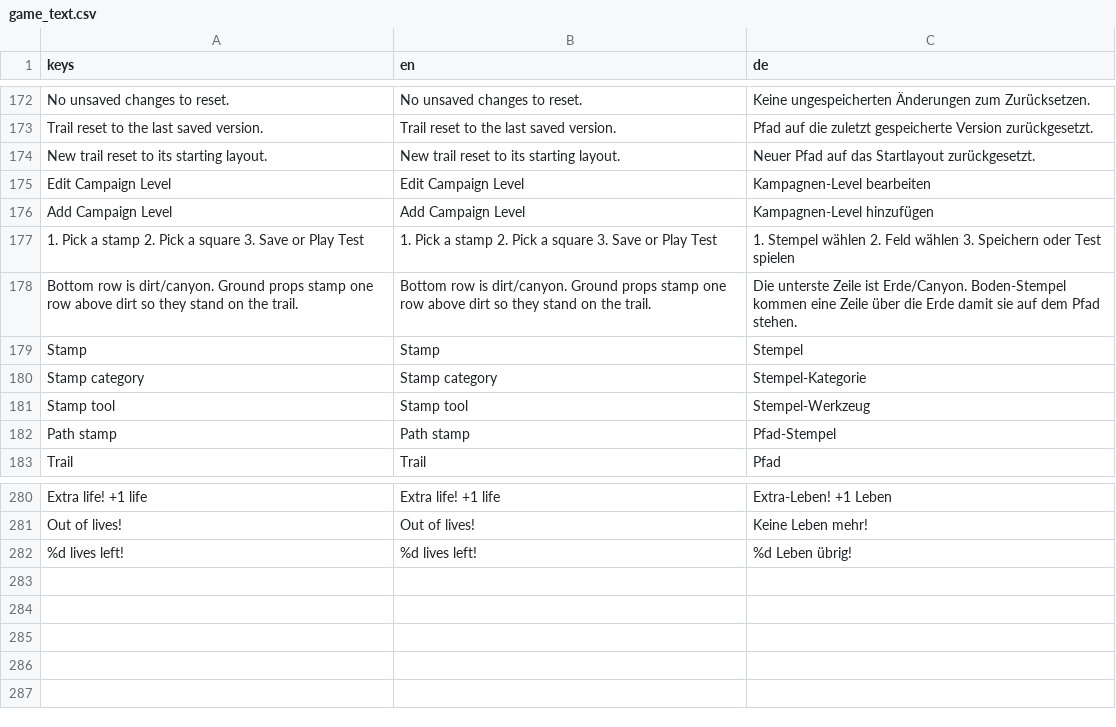
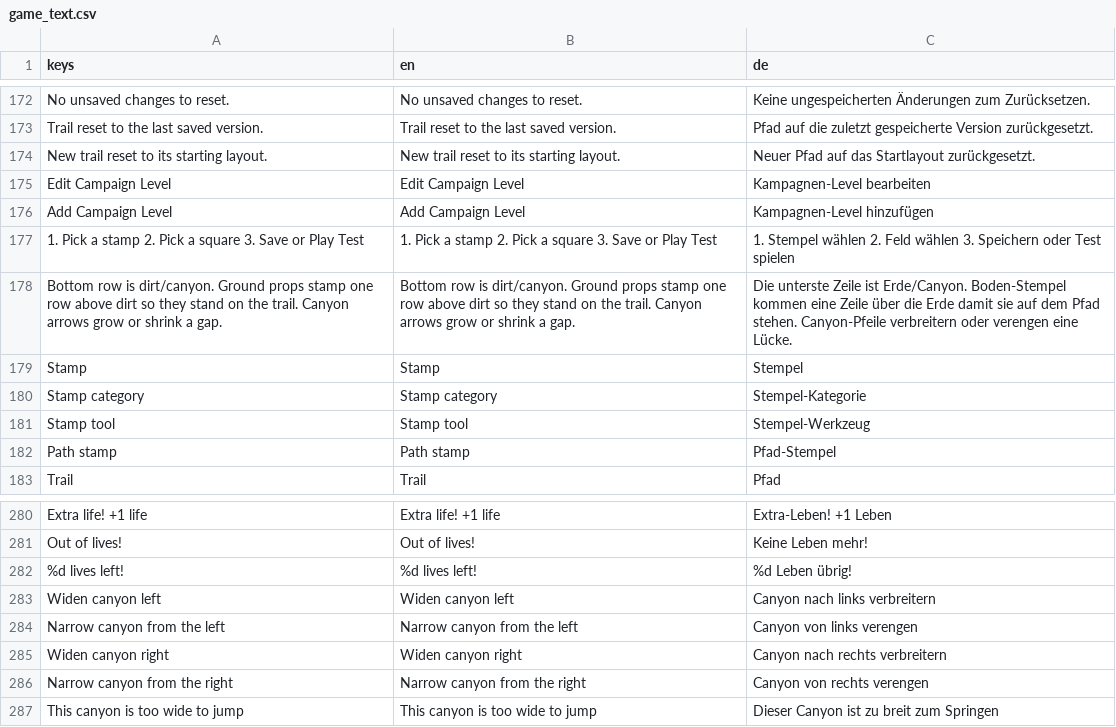
Before and after one commit to stefanObs/first-2d-jump-and-run, a CSV file: assets/i18n/game_text.csv, drawn as a sheet; only a part is shown, gaps mark what is left out.

```diff
--- a/assets/i18n/game_text.csv
+++ b/assets/i18n/game_text.csv
@@ -177,3 +177,3 @@ Add Campaign Level,Add Campaign Level,Kampagnen-Level hinzufügen
 "1. Pick a stamp   2. Pick a square   3. Save or Play Test","1. Pick a stamp   2. Pick a square   3. Save or Play Test","1. Stempel wählen   2. Feld wählen   3. Speichern oder Test spielen"
-Bottom row is dirt/canyon. Ground props stamp one row above dirt so they stand on the trail.,Bottom row is dirt/canyon. Ground props stamp one row above dirt so they stand on the trail.,Die unterste Zeile ist Erde/Canyon. Boden-Stempel kommen eine Zeile über die Erde damit sie auf dem Pfad stehen.
+Bottom row is dirt/canyon. Ground props stamp one row above dirt so they stand on the trail. Canyon arrows grow or shrink a gap.,Bottom row is dirt/canyon. Ground props stamp one row above dirt so they stand on the trail. Canyon arrows grow or shrink a gap.,Die unterste Zeile ist Erde/Canyon. Boden-Stempel kommen eine Zeile über die Erde damit sie auf dem Pfad stehen. Canyon-Pfeile verbreitern oder verengen eine Lücke.
 Stamp,Stamp,Stempel
@@ -282 +282,6 @@ Out of lives!,Out of lives!,Keine Leben mehr!
 %d lives left!,%d lives left!,%d Leben übrig!
+Widen canyon left,Widen canyon left,Canyon nach links verbreitern
+Narrow canyon from the left,Narrow canyon from the left,Canyon von links verengen
+Widen canyon right,Widen canyon right,Canyon nach rechts verbreitern
+Narrow canyon from the right,Narrow canyon from the right,Canyon von rechts verengen
+This canyon is too wide to jump,This canyon is too wide to jump,Dieser Canyon ist zu breit zum Springen
```
Also changed, not shown: 12 other files.
